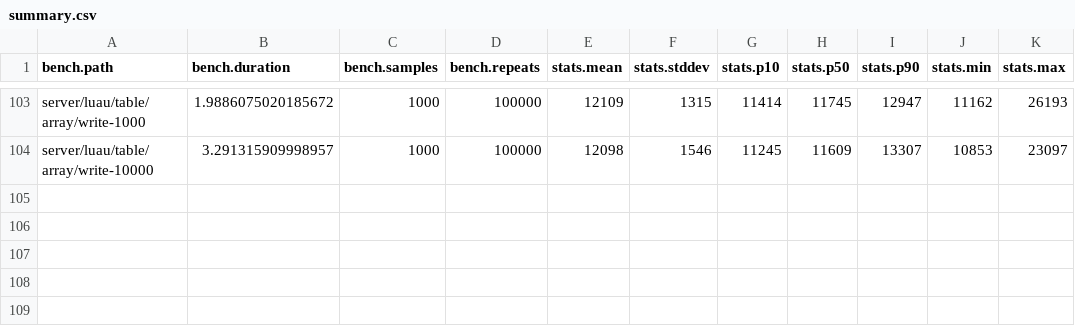
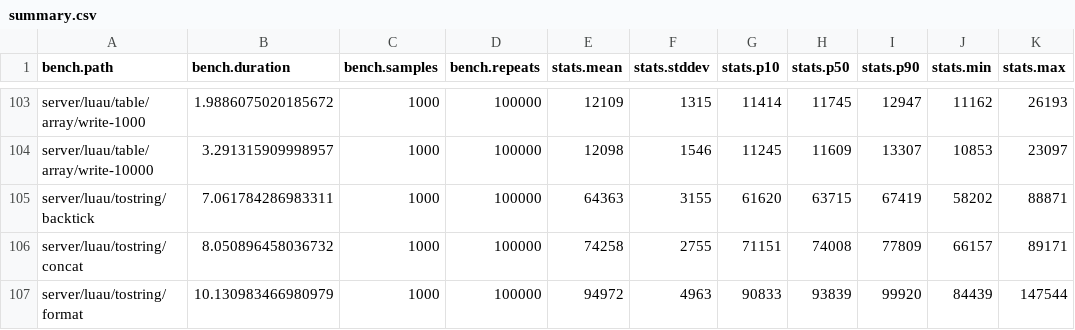
Before and after one commit to nightcycle/roblox-benchmarks-data, a CSV file: src/summary.csv, drawn as a sheet; only a part is shown, gaps mark what is left out.

Commit message:
benchmark data generated from 'src/server/benchmarks/luau/tostring' for release 'v0.1.0'

```diff
--- a/src/summary.csv
+++ b/src/summary.csv
@@ -104 +104,4 @@ server/luau/table/array/write-1000,1.9886075020185672,1000,100000,12109,1315,114
 server/luau/table/array/write-10000,3.291315909998957,1000,100000,12098,1546,11245,11609,13307,10853,23097
+server/luau/tostring/backtick,7.061784286983311,1000,100000,64363,3155,61620,63715,67419,58202,88871
+server/luau/tostring/concat,8.050896458036732,1000,100000,74258,2755,71151,74008,77809,66157,89171
+server/luau/tostring/format,10.130983466980979,1000,100000,94972,4963,90833,93839,99920,84439,147544
```
Also changed, not shown: 3 other files.
